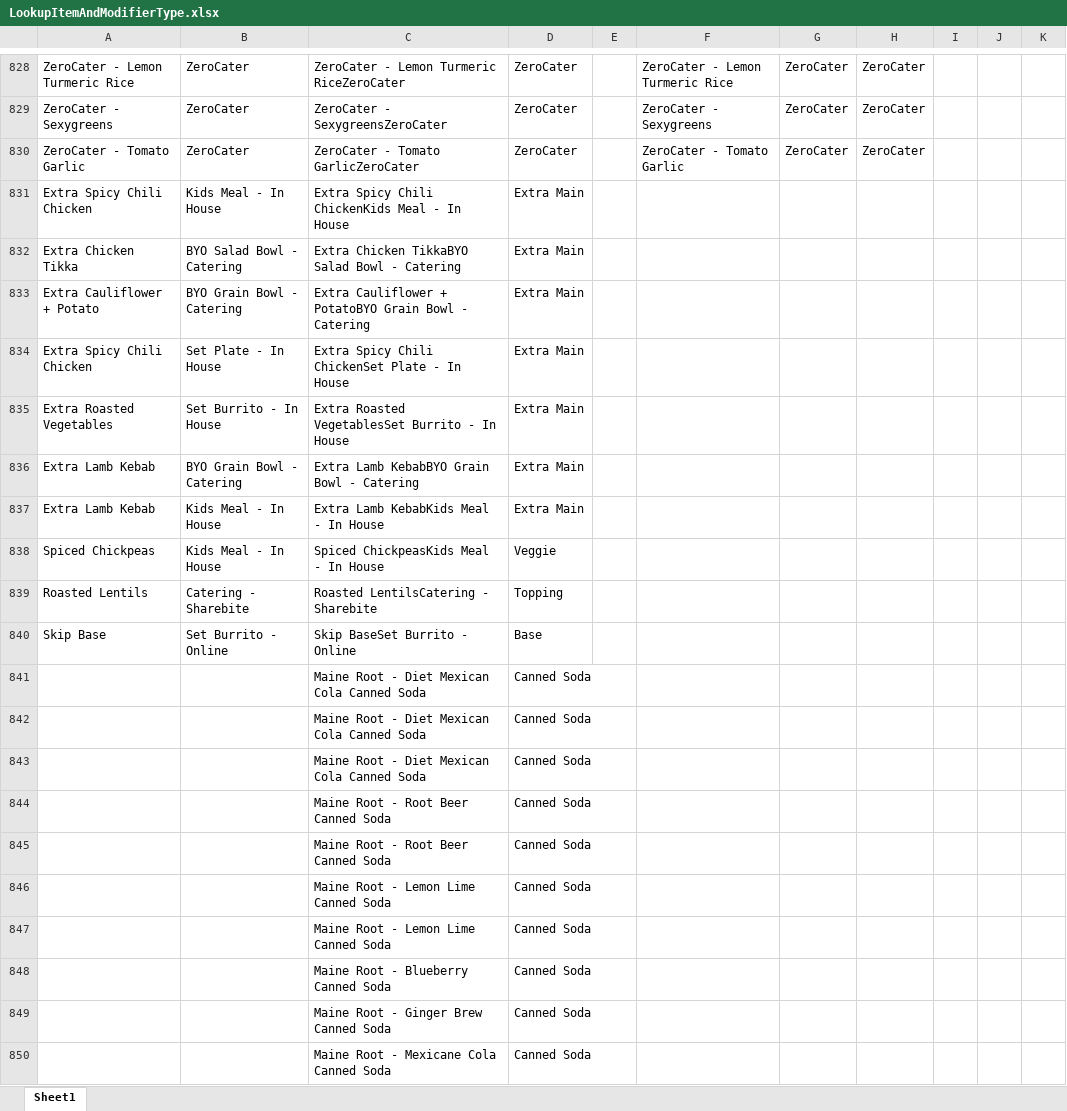
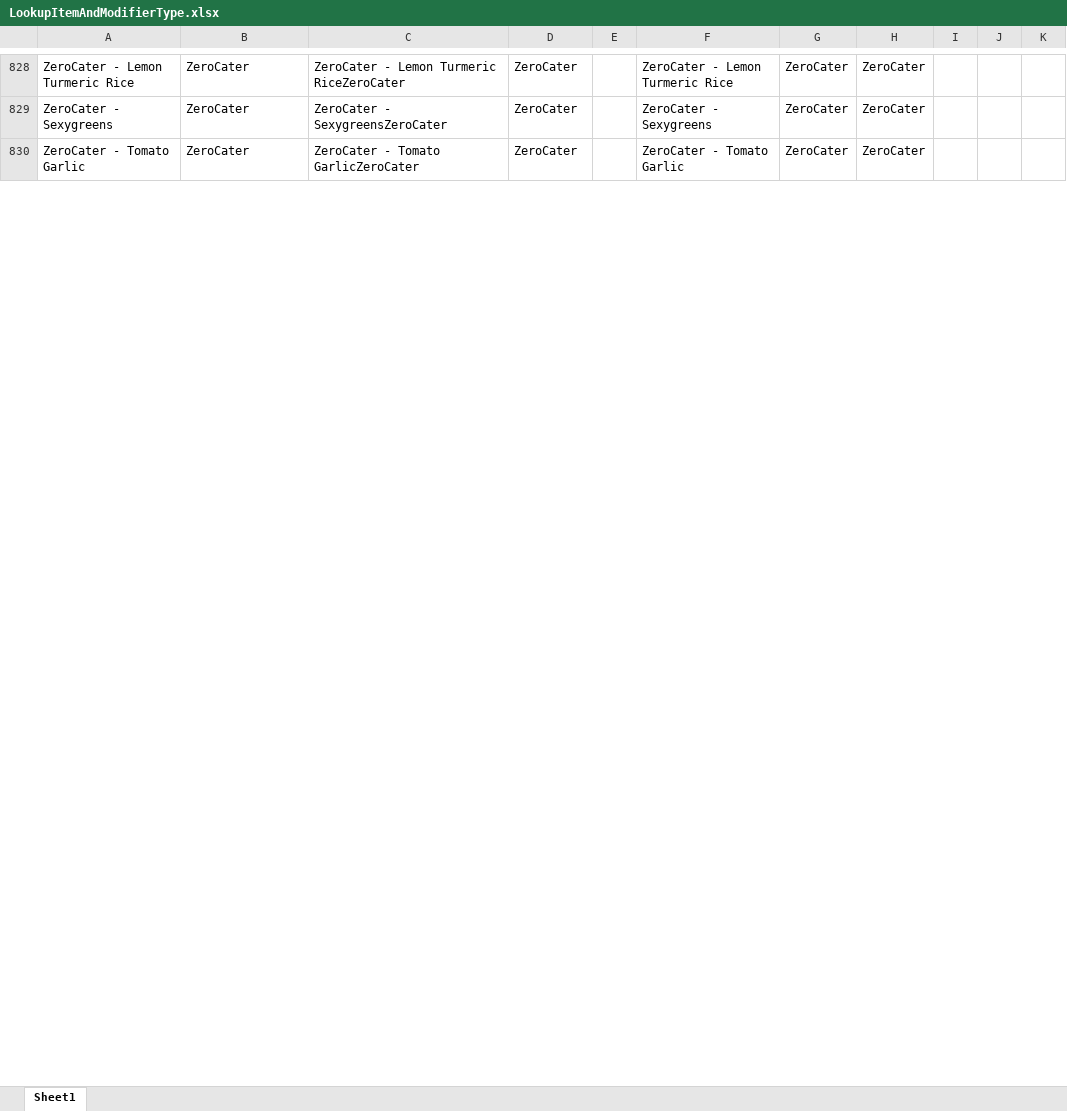
Before and after one commit to anushkaagrawalint-stack/PMIX-Pipeline, an Excel workbook: Data/LookupData/LookupItemAndModifierType.xlsx, sheet Sheet1, drawn as a sheet; only a part is shown, gaps mark what is left out; values as stored, in another font and other column widths than the file's, no borders; removed rows and columns are numbered as before the commit, all else as after; the diff covers the shown part only; the diff names each change by its address in the sheet, - before the commit and + after, or states it on an @@ line.

```diff
--- a/Data/LookupData/LookupItemAndModifierType.xlsx (sheet Sheet1)
+++ b/Data/LookupData/LookupItemAndModifierType.xlsx (sheet Sheet1)
-row 831: Extra Spicy Chili Chicken | Kids Meal - In House | Extra Spicy Chili ChickenKids Meal - In House | Extra Main
-row 832: Extra Chicken Tikka | BYO Salad Bowl - Catering | Extra Chicken TikkaBYO Salad Bowl - Catering | Extra Main
-row 833: Extra Cauliflower + Potato | BYO Grain Bowl - Catering | Extra Cauliflower + PotatoBYO Grain Bowl - Catering | Extra Main
-row 834: Extra Spicy Chili Chicken | Set Plate - In House | Extra Spicy Chili ChickenSet Plate - In House | Extra Main
-row 835: Extra Roasted Vegetables | Set Burrito - In House | Extra Roasted VegetablesSet Burrito - In House | Extra Main
-row 836: Extra Lamb Kebab | BYO Grain Bowl - Catering | Extra Lamb KebabBYO Grain Bowl - Catering | Extra Main
-row 837: Extra Lamb Kebab | Kids Meal - In House | Extra Lamb KebabKids Meal - In House | Extra Main
-row 838: Spiced Chickpeas | Kids Meal - In House | Spiced ChickpeasKids Meal - In House | Veggie
-row 839: Roasted Lentils | Catering - Sharebite | Roasted LentilsCatering - Sharebite | Topping
-row 840: Skip Base | Set Burrito - Online | Skip BaseSet Burrito - Online | Base
-row 841:  |  | Maine Root - Diet Mexican Cola Canned Soda | Canned Soda
-row 842:  |  | Maine Root - Diet Mexican Cola Canned Soda | Canned Soda
-row 843:  |  | Maine Root - Diet Mexican Cola Canned Soda | Canned Soda
-row 844:  |  | Maine Root - Root Beer Canned Soda | Canned Soda
-row 845:  |  | Maine Root - Root Beer Canned Soda | Canned Soda
-row 846:  |  | Maine Root - Lemon Lime Canned Soda | Canned Soda
-row 847:  |  | Maine Root - Lemon Lime Canned Soda | Canned Soda
-row 848:  |  | Maine Root - Blueberry Canned Soda | Canned Soda
-row 849:  |  | Maine Root - Ginger Brew Canned Soda | Canned Soda
-row 850:  |  | Maine Root - Mexicane Cola Canned Soda | Canned Soda
```
Also changed, not shown: 30 added rows and 10 removed rows elsewhere in this sheet, Data/R365Data/ItemCost/P062026ItemCost.xlsx, 2 other files.
